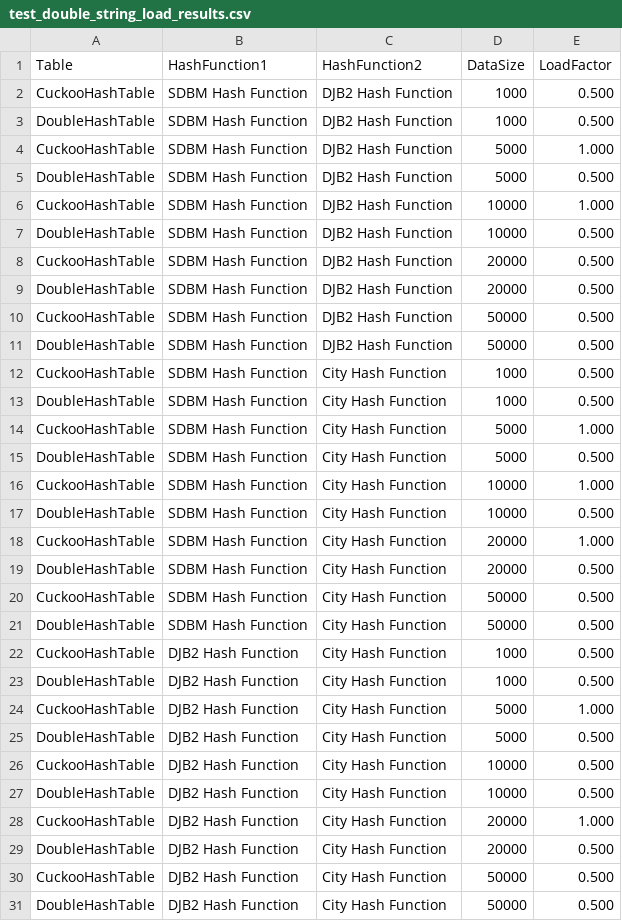
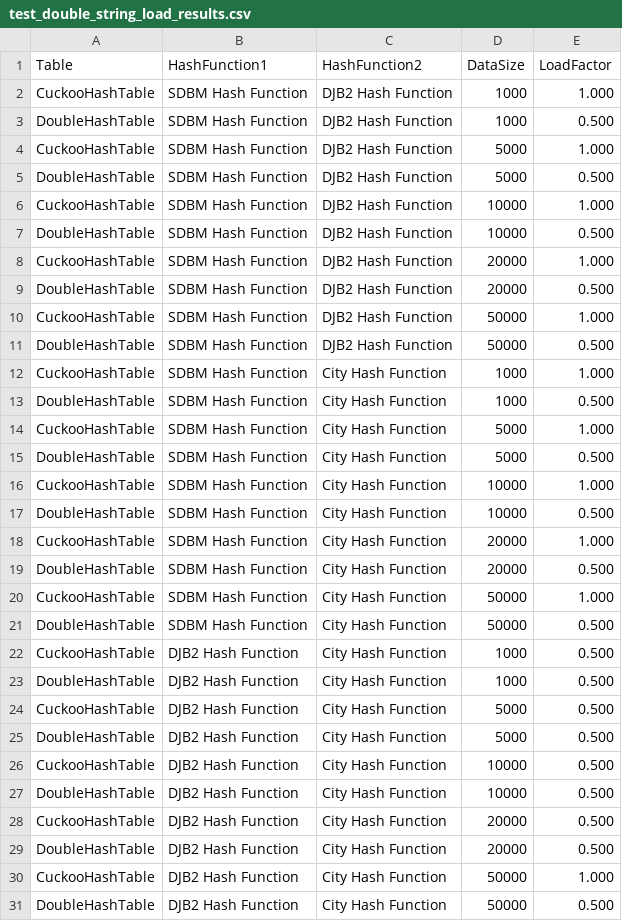
Before and after one commit to buddyuchiha/CourseWork, a CSV file: results/test_double_string_load_results.csv, drawn as a sheet.

```diff
--- a/results/test_double_string_load_results.csv
+++ b/results/test_double_string_load_results.csv
@@ -1,3 +1,3 @@
 Table,HashFunction1,HashFunction2,DataSize,LoadFactor
-CuckooHashTable,SDBM Hash Function,DJB2 Hash Function,1000,0.500
+CuckooHashTable,SDBM Hash Function,DJB2 Hash Function,1000,1.000
 DoubleHashTable,SDBM Hash Function,DJB2 Hash Function,1000,0.500
@@ -7,7 +7,7 @@ CuckooHashTable,SDBM Hash Function,DJB2 Hash Function,10000,1.000
 DoubleHashTable,SDBM Hash Function,DJB2 Hash Function,10000,0.500
-CuckooHashTable,SDBM Hash Function,DJB2 Hash Function,20000,0.500
+CuckooHashTable,SDBM Hash Function,DJB2 Hash Function,20000,1.000
 DoubleHashTable,SDBM Hash Function,DJB2 Hash Function,20000,0.500
-CuckooHashTable,SDBM Hash Function,DJB2 Hash Function,50000,0.500
+CuckooHashTable,SDBM Hash Function,DJB2 Hash Function,50000,1.000
 DoubleHashTable,SDBM Hash Function,DJB2 Hash Function,50000,0.500
-CuckooHashTable,SDBM Hash Function,City Hash Function,1000,0.500
+CuckooHashTable,SDBM Hash Function,City Hash Function,1000,1.000
 DoubleHashTable,SDBM Hash Function,City Hash Function,1000,0.500
@@ -19,3 +19,3 @@ CuckooHashTable,SDBM Hash Function,City Hash Function,20000,1.000
 DoubleHashTable,SDBM Hash Function,City Hash Function,20000,0.500
-CuckooHashTable,SDBM Hash Function,City Hash Function,50000,0.500
+CuckooHashTable,SDBM Hash Function,City Hash Function,50000,1.000
 DoubleHashTable,SDBM Hash Function,City Hash Function,50000,0.500
@@ -23,3 +23,3 @@ CuckooHashTable,DJB2 Hash Function,City Hash Function,1000,0.500
 DoubleHashTable,DJB2 Hash Function,City Hash Function,1000,0.500
-CuckooHashTable,DJB2 Hash Function,City Hash Function,5000,1.000
+CuckooHashTable,DJB2 Hash Function,City Hash Function,5000,0.500
 DoubleHashTable,DJB2 Hash Function,City Hash Function,5000,0.500
@@ -27,5 +27,5 @@ CuckooHashTable,DJB2 Hash Function,City Hash Function,10000,0.500
 DoubleHashTable,DJB2 Hash Function,City Hash Function,10000,0.500
-CuckooHashTable,DJB2 Hash Function,City Hash Function,20000,1.000
+CuckooHashTable,DJB2 Hash Function,City Hash Function,20000,0.500
 DoubleHashTable,DJB2 Hash Function,City Hash Function,20000,0.500
-CuckooHashTable,DJB2 Hash Function,City Hash Function,50000,0.500
+CuckooHashTable,DJB2 Hash Function,City Hash Function,50000,1.000
 DoubleHashTable,DJB2 Hash Function,City Hash Function,50000,0.500
```
Also changed, not shown: results/test_double_int_results.csv, results/test_double_string_results.csv, 18 other files.
